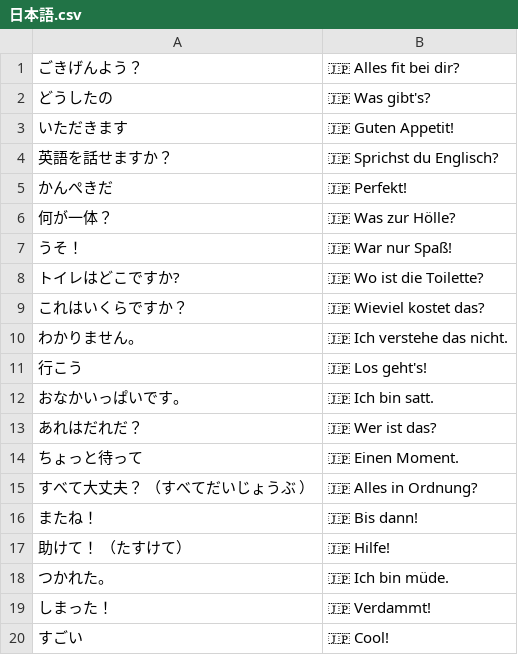
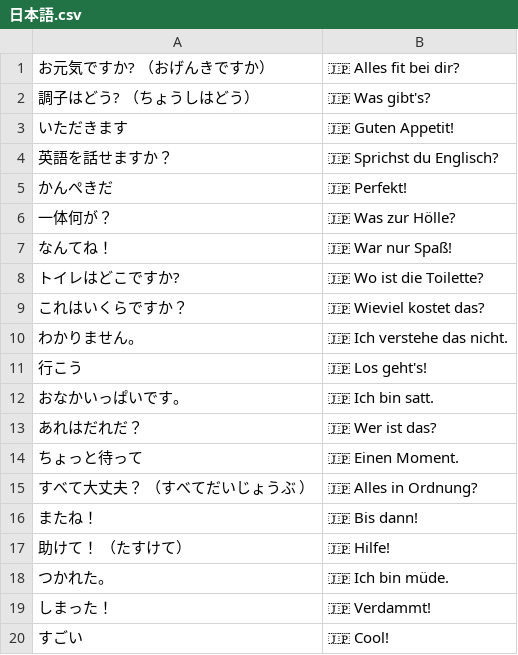
Before and after one commit to jorinvo/slangbrain.com, a CSV file: static/collections/de/日本語.csv, drawn as a sheet.

Commit message:
Fix Japanese translations

```diff
--- a/static/collections/de/日本語.csv
+++ b/static/collections/de/日本語.csv
@@ -1,3 +1,3 @@
-"ごきげんよう？","🇯🇵 Alles fit bei dir?"
-"どうしたの","🇯🇵 Was gibt's?"
+"お元気ですか? （おげんきですか）","🇯🇵 Alles fit bei dir?"
+"調子はどう? （ちょうしはどう）","🇯🇵 Was gibt's?"
 "いただきます","🇯🇵 Guten Appetit!"
@@ -5,4 +5,4 @@
 "かんぺきだ","🇯🇵 Perfekt!"
-"何が一体？","🇯🇵 Was zur Hölle?"
-"うそ！","🇯🇵 War nur Spaß!"
+"一体何が？","🇯🇵 Was zur Hölle?"
+"なんてね！","🇯🇵 War nur Spaß!"
 "トイレはどこですか?","🇯🇵 Wo ist die Toilette?"
```
Also changed, not shown: static/collections/en/日本語.csv.
